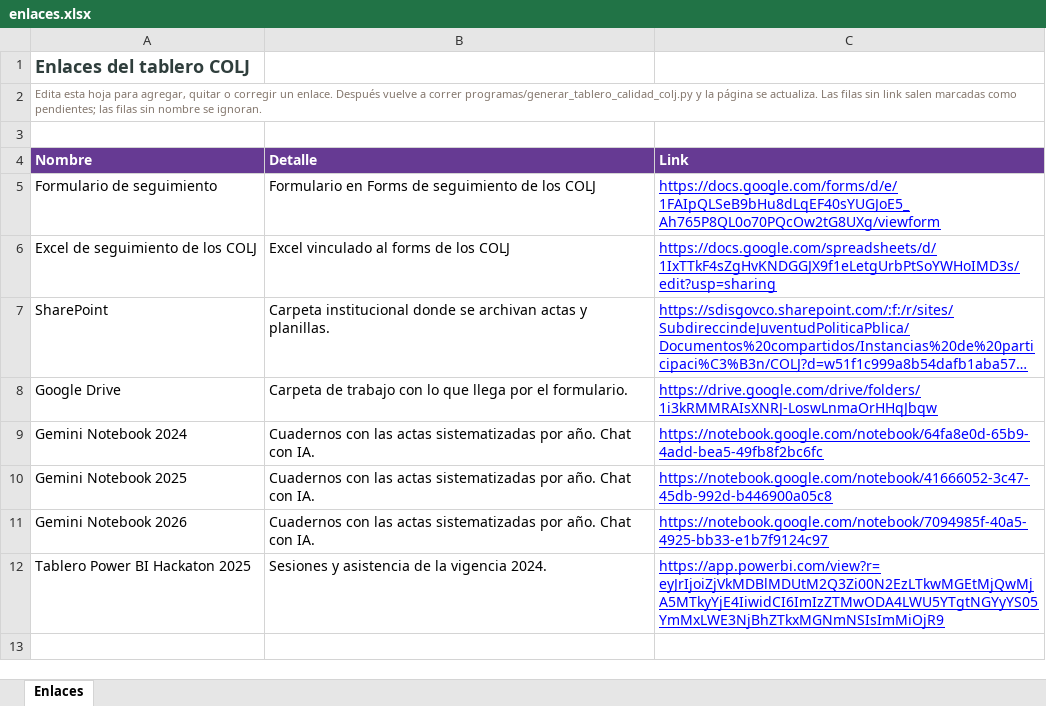
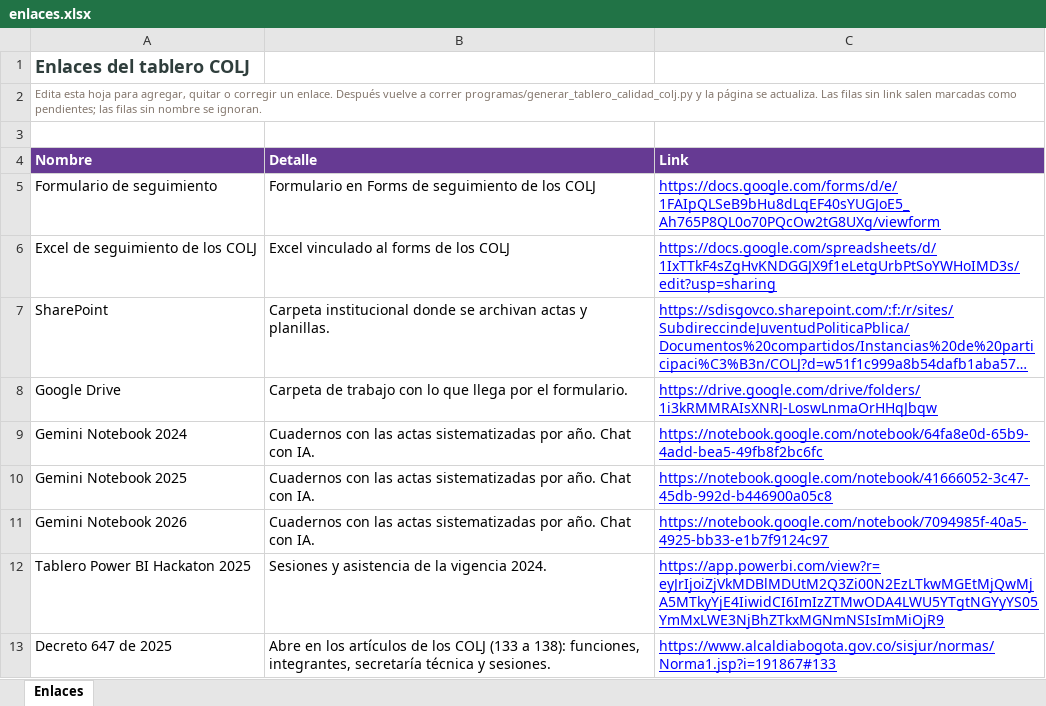
Before and after one commit to SDIS-Juventud/tablero-calidad-colj, an Excel workbook: actualizacion/enlaces.xlsx, sheet Enlaces, drawn as a sheet; long unchanged cells end in …; values as stored, in another font and other column widths than the file's, no borders; the diff names each change by its address in the sheet, - before the commit and + after, or states it on an @@ line.

Commit message:
Agregar el Decreto 647 a enlaces y destacar el nombre del comité en la portada

```diff
--- a/actualizacion/enlaces.xlsx (sheet Enlaces)
+++ b/actualizacion/enlaces.xlsx (sheet Enlaces)
+row 13: Decreto 647 de 2025 | Abre en los artículos de los COLJ (133 a 138): funciones, integrantes, secretaría técnica y sesiones. | https://www.alcaldiabogota.gov.co/sisjur/normas/Norma1.jsp?i=191867#133
```
Also changed, not shown: 4 other files.
